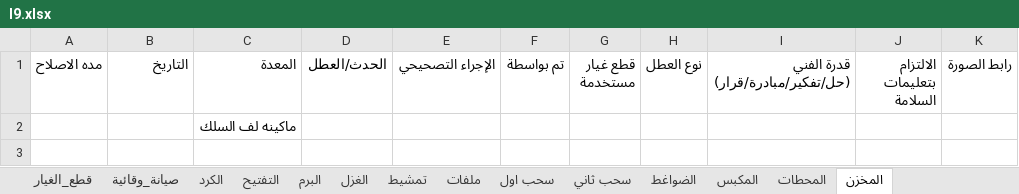
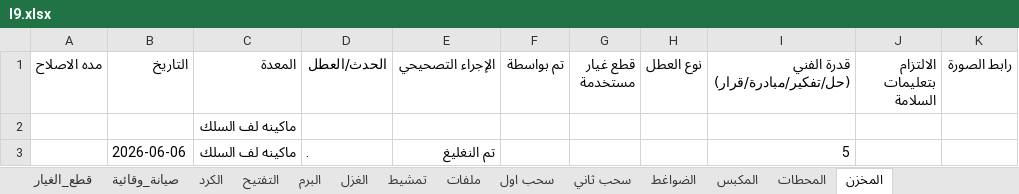
Before and after one commit to mahmedabdallh123/BELYARN, an Excel workbook: l9.xlsx, sheet المخزن, drawn as a sheet; values as stored, in another font and other column widths than the file's, no borders; the diff names each change by its address in the sheet, - before the commit and + after, or states it on an @@ line.

Commit message:
تحديث البيانات - 2026-06-06 18:48:52

```diff
--- a/l9.xlsx (sheet المخزن)
+++ b/l9.xlsx (sheet المخزن)
+row 3:  | 2026-06-06 | ماكينه لف السلك | . | تم النغليغ |  |  |  | 5
```
